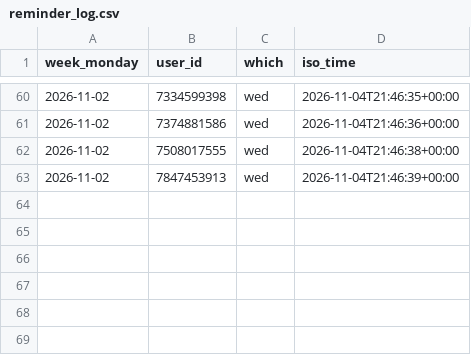
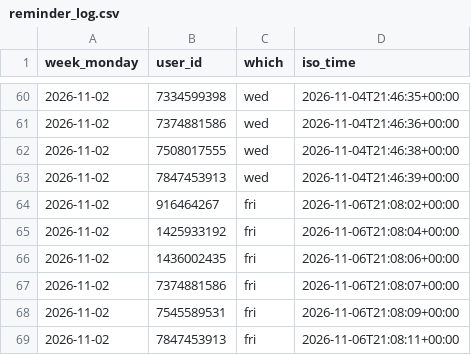
Before and after one commit to Mehinewe/weekly-topic-t, a CSV file: reminder_log.csv, drawn as a sheet; only a part is shown, gaps mark what is left out.

```diff
--- a/reminder_log.csv
+++ b/reminder_log.csv
@@ -63 +63,7 @@ week_monday,user_id,which,iso_time
 2026-11-02,7847453913,wed,2026-11-04T21:46:39+00:00
+2026-11-02,916464267,fri,2026-11-06T21:08:02+00:00
+2026-11-02,1425933192,fri,2026-11-06T21:08:04+00:00
+2026-11-02,1436002435,fri,2026-11-06T21:08:06+00:00
+2026-11-02,7374881586,fri,2026-11-06T21:08:07+00:00
+2026-11-02,7545589531,fri,2026-11-06T21:08:09+00:00
+2026-11-02,7847453913,fri,2026-11-06T21:08:11+00:00
```
